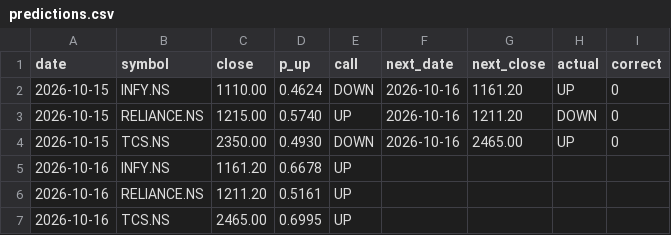
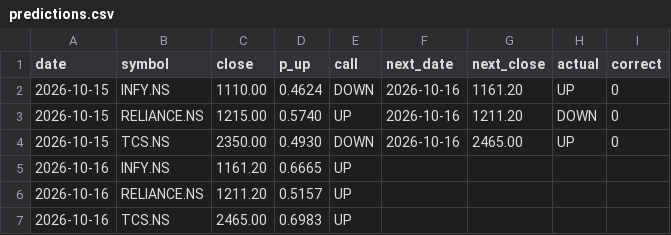
Before and after one commit to Tarakesh17/stock-helper, a CSV file: state/predictions.csv, drawn as a sheet.

```diff
--- a/state/predictions.csv
+++ b/state/predictions.csv
@@ -4,4 +4,4 @@ date,symbol,close,p_up,call,next_date,next_close,actual,correct
 2026-10-15,TCS.NS,2350.00,0.4930,DOWN,2026-10-16,2465.00,UP,0
-2026-10-16,INFY.NS,1161.20,0.6678,UP,,,,
-2026-10-16,RELIANCE.NS,1211.20,0.5161,UP,,,,
-2026-10-16,TCS.NS,2465.00,0.6995,UP,,,,
+2026-10-16,INFY.NS,1161.20,0.6665,UP,,,,
+2026-10-16,RELIANCE.NS,1211.20,0.5157,UP,,,,
+2026-10-16,TCS.NS,2465.00,0.6983,UP,,,,
```
Also changed, not shown: 3 other files.
